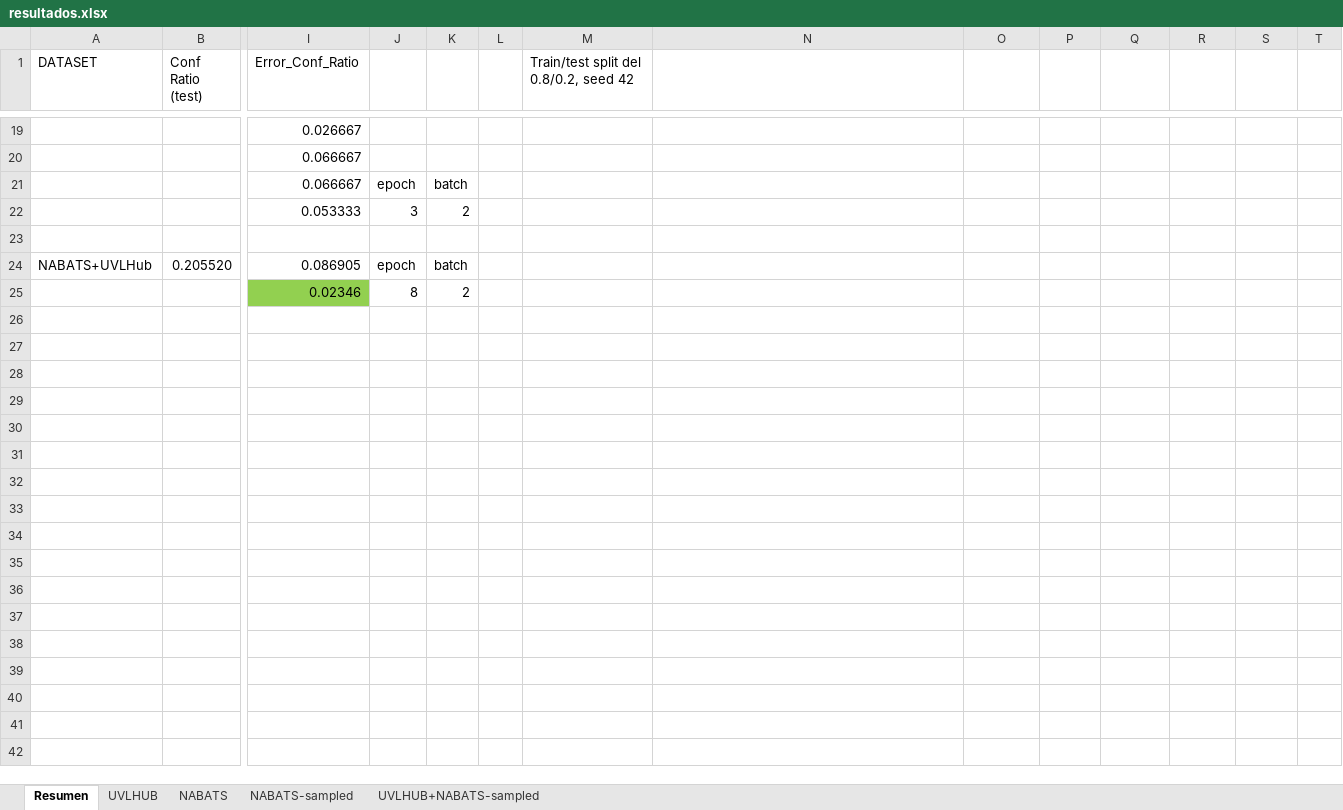
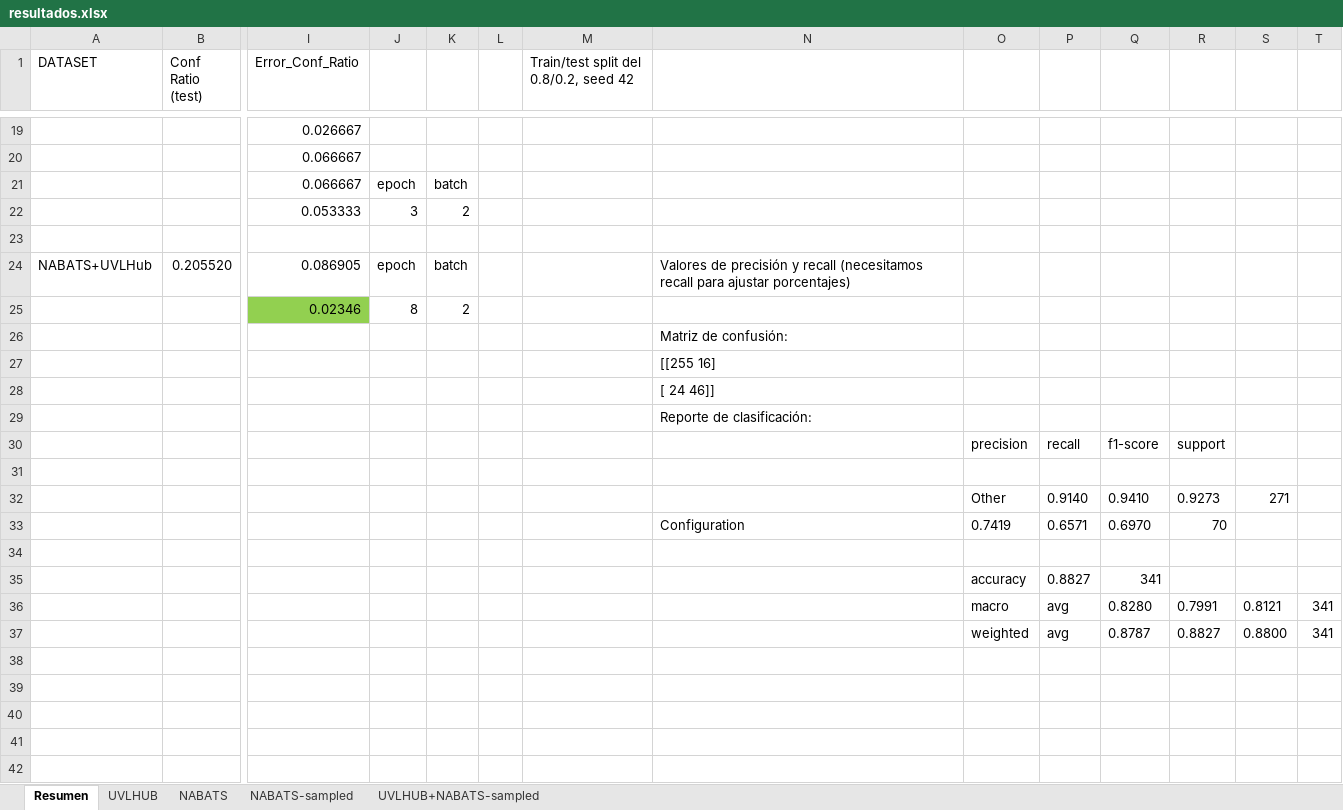
Before and after one commit to diverso-lab/ConfigurationLLMClassificator, an Excel workbook: resultados.xlsx, sheet Resumen, drawn as a sheet; only a part is shown, gaps mark what is left out; values as stored, in another font and other column widths than the file's, no borders; charts and pictures not drawn; rows hold the shown columns only; the diff covers the shown part only; the diff names each change by its address in the sheet, - before the commit and + after, or states it on an @@ line.

Commit message:
Add files via upload

```diff
--- a/resultados.xlsx (sheet Resumen)
+++ b/resultados.xlsx (sheet Resumen)
-N24: (empty)
+N24: Valores de precisión y recall (necesitamos recall para ajustar porcentajes)
+row 26:  |  |  |  |  |  |  | Matriz de confusión:
+row 27:  |  |  |  |  |  |  | [[255 16]
+row 28:  |  |  |  |  |  |  | [ 24 46]]
+row 29:  |  |  |  |  |  |  | Reporte de clasificación:
+row 30:  |  |  |  |  |  |  |  | precision | recall | f1-score | support
+row 31: (empty)
+row 32:  |  |  |  |  |  |  |  | Other | 0.9140 | 0.9410 | 0.9273 | 271
+row 33:  |  |  |  |  |  |  | Configuration | 0.7419 | 0.6571 | 0.6970 | 70
+row 34: (empty)
+row 35:  |  |  |  |  |  |  |  | accuracy | 0.8827 | 341
+row 36:  |  |  |  |  |  |  |  | macro | avg | 0.8280 | 0.7991 | 0.8121 | 341
+row 37:  |  |  |  |  |  |  |  | weighted | avg | 0.8787 | 0.8827 | 0.8800 | 341
+row 38: (empty)
+row 39: (empty)
+row 40: (empty)
+row 41: (empty)
+row 42: (empty)
```
Also changed, not shown: 16 added rows elsewhere in this sheet.
